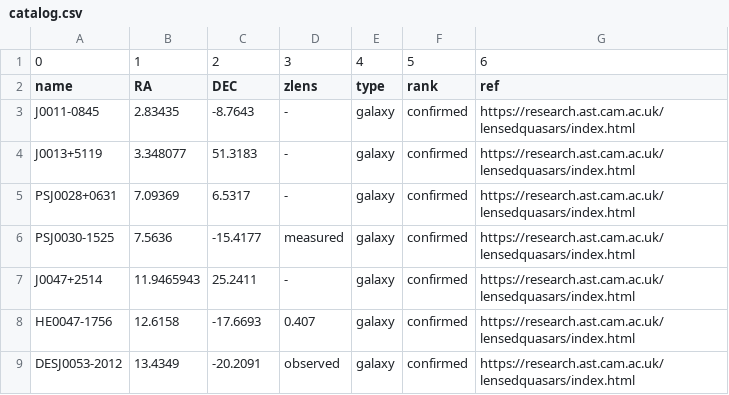
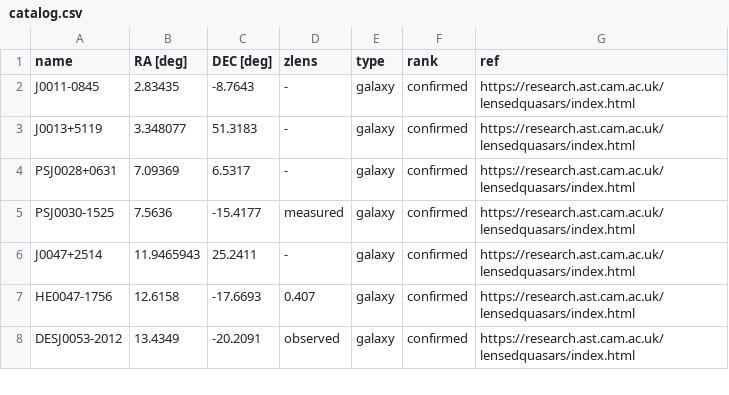
Before and after one commit to lenscat/lenscat, a CSV file: lenscat/data/catalog.csv, drawn as a sheet; only a part is shown.

Commit message:
Fix catalog csv format

```diff
--- a/lenscat/data/catalog.csv
+++ b/lenscat/data/catalog.csv
@@ -1,3 +1,2 @@
-0,1,2,3,4,5,6
-name,RA,DEC,zlens,type,rank,ref
+name,RA [deg],DEC [deg],zlens,type,rank,ref
 J0011-0845,2.83435,-8.7643,-,galaxy,confirmed,https://research.ast.cam.ac.uk/lensedquasars/index.html
```
